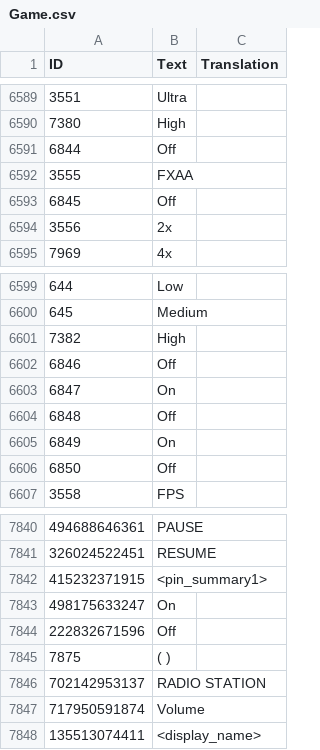
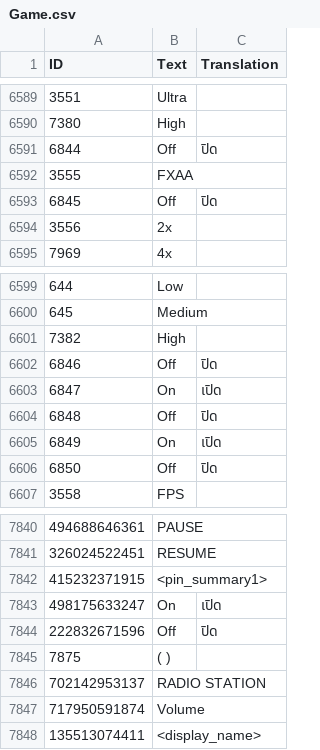
Before and after one commit to iAmMutun/SurvivingMarsTH, a CSV file: Thai Translations/Game.csv, drawn as a sheet; only a part is shown, gaps mark what is left out; the diff covers the shown part only; the diff names each change by its address in the sheet, - before the commit and + after, or states it on an @@ line.

```diff
--- a/Thai Translations/Game.csv
+++ b/Thai Translations/Game.csv
-C6591 (Translation): (empty)
+C6591 (Translation): ปิด
-C6593 (Translation): (empty)
+C6593 (Translation): ปิด
-C6602 (Translation): (empty)
+C6602 (Translation): ปิด
-C6603 (Translation): (empty)
+C6603 (Translation): เปิด
-C6604 (Translation): (empty)
+C6604 (Translation): ปิด
-C6605 (Translation): (empty)
+C6605 (Translation): เปิด
-C6606 (Translation): (empty)
+C6606 (Translation): ปิด
-C7843 (Translation): (empty)
+C7843 (Translation): เปิด
-C7844 (Translation): (empty)
+C7844 (Translation): ปิด
```
Also changed, not shown: 22 edited cells elsewhere in this file.
